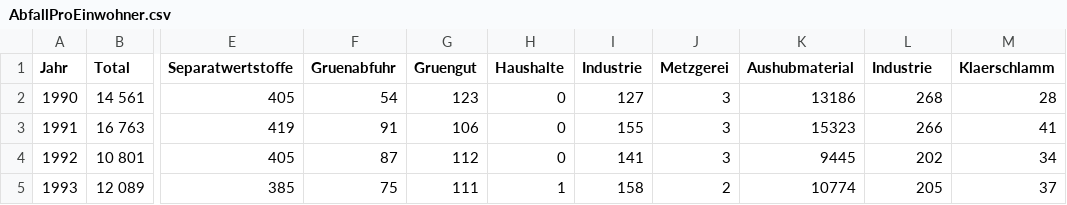
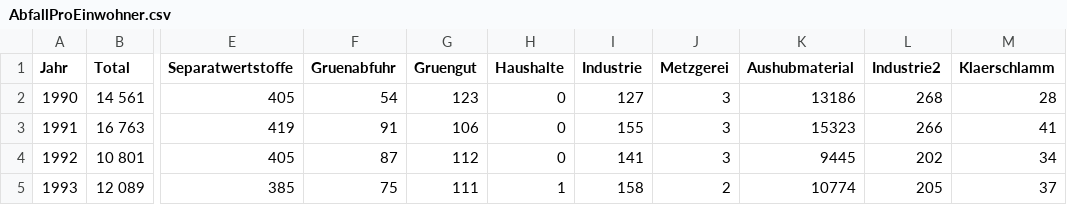
Before and after one commit to studio-non-plan/dataVisualization, a CSV file: AbfallProEinwohner.csv, drawn as a sheet; only a part is shown, gaps mark what is left out; the diff names each change by its address in the sheet, - before the commit and + after, or states it on an @@ line.

Commit message:
Update AbfallProEinwohner.csv

```diff
--- a/AbfallProEinwohner.csv
+++ b/AbfallProEinwohner.csv
-L1: Industrie
+L1: Industrie2
```
